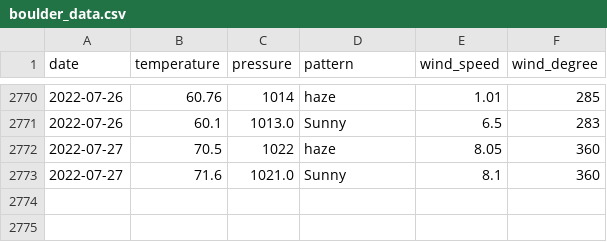
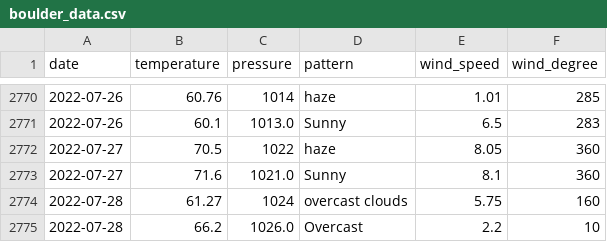
Before and after one commit to tvang1/AI-Weather-Predictor, a CSV file: WeatherAPIs/API Outputs/boulder_data.csv, drawn as a sheet; only a part is shown, gaps mark what is left out; the diff names each change by its address in the sheet, - before the commit and + after, or states it on an @@ line.

Commit message:
Entry 7-28-2022 and New automation
New function get_date was added with automated entries. Now no longer need to open file to manually enter date.

```diff
--- a/WeatherAPIs/API Outputs/boulder_data.csv
+++ b/WeatherAPIs/API Outputs/boulder_data.csv
+row 2774: 2022-07-28 | 61.27 | 1024 | overcast clouds | 5.75 | 160
+row 2775: 2022-07-28 | 66.2 | 1026.0 | Overcast | 2.2 | 10
```
Also changed, not shown: WeatherAPIs/API Outputs/castle_rock_data.csv, WeatherAPIs/API Outputs/denver_data.csv, 2 other files.
